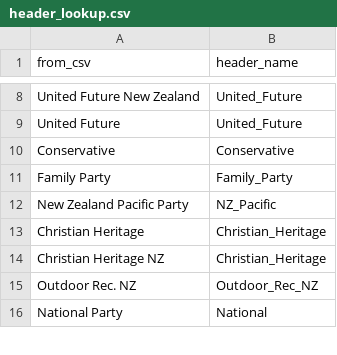
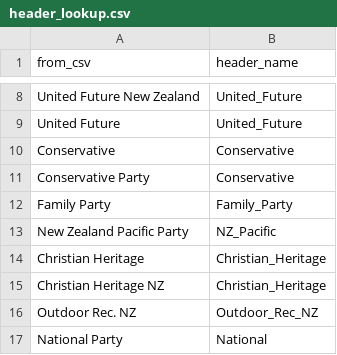
Before and after one commit to andy3092/NZ-Elections-Data-Cleaning, a CSV file: header_lookup.csv, drawn as a sheet; only a part is shown, gaps mark what is left out.

Commit message:
Added Conservative Party to the list

```diff
--- a/header_lookup.csv
+++ b/header_lookup.csv
@@ -10,2 +10,3 @@ United Future,United_Future
 Conservative,Conservative
+Conservative Party, Conservative
 Family Party,Family_Party
```
